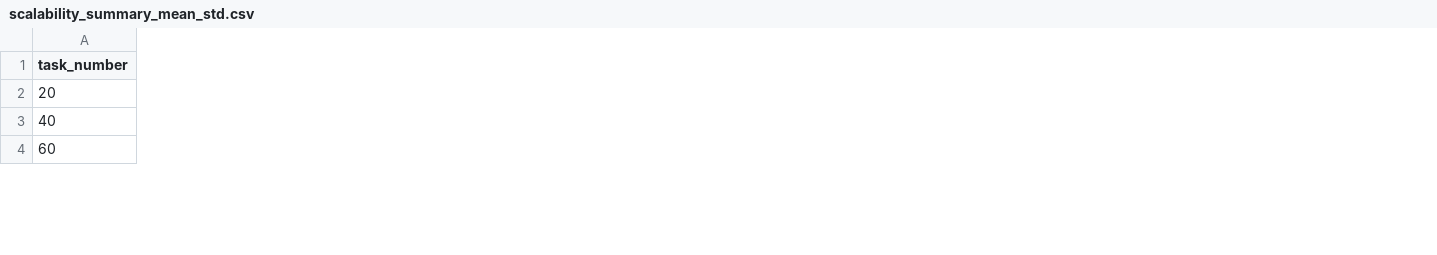
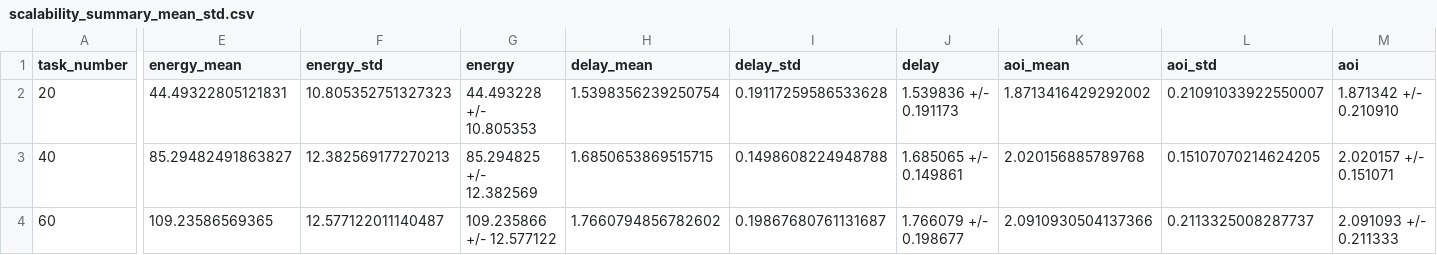
Before and after one commit to Ryan-Yii/mec-rdho-offloading, a CSV file: results/summary/scalability_summary_mean_std.csv, drawn as a sheet; only a part is shown, gaps mark what is left out; the diff covers the shown part only; the diff names each change by its address in the sheet, - before the commit and + after, or states it on an @@ line.

```diff
--- a/results/summary/scalability_summary_mean_std.csv
+++ b/results/summary/scalability_summary_mean_std.csv
+column E (energy_mean), rows 2-4: 44.49322805121831 | 85.29482491863827 | 109.23586569365
+column F (energy_std), rows 2-4: 10.805352751327323 | 12.382569177270213 | 12.577122011140487
+column G (energy), rows 2-4: 44.493228 +/- 10.805353 | 85.294825 +/- 12.382569 | 109.235866 +/- 12.577122
+column H (delay_mean), rows 2-4: 1.5398356239250754 | 1.6850653869515715 | 1.7660794856782602
+column I (delay_std), rows 2-4: 0.19117259586533628 | 0.1498608224948788 | 0.19867680761131687
+column J (delay), rows 2-4: 1.539836 +/- 0.191173 | 1.685065 +/- 0.149861 | 1.766079 +/- 0.198677
+column K (aoi_mean), rows 2-4: 1.8713416429292002 | 2.020156885789768 | 2.0910930504137366
+column L (aoi_std), rows 2-4: 0.21091033922550007 | 0.15107070214624205 | 0.2113325008287737
+column M (aoi), rows 2-4: 1.871342 +/- 0.210910 | 2.020157 +/- 0.151071 | 2.091093 +/- 0.211333
```
Also changed, not shown: 6 added columns and 45 edited cells elsewhere in this file, results/raw/task_parameters.csv, results/sensitivity/summary/dynamic_penalty_sensitivity_summary_mean_std.csv, 50 other files.
